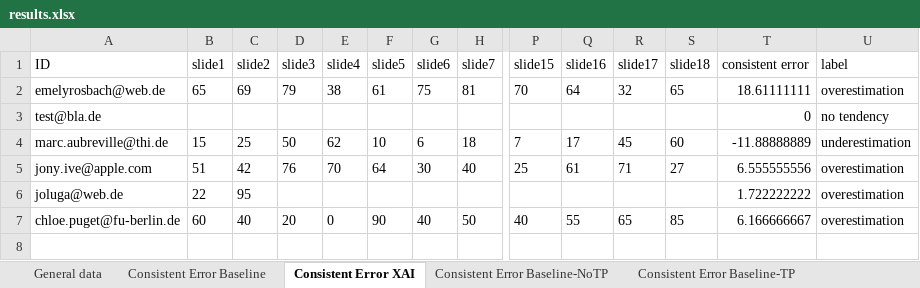
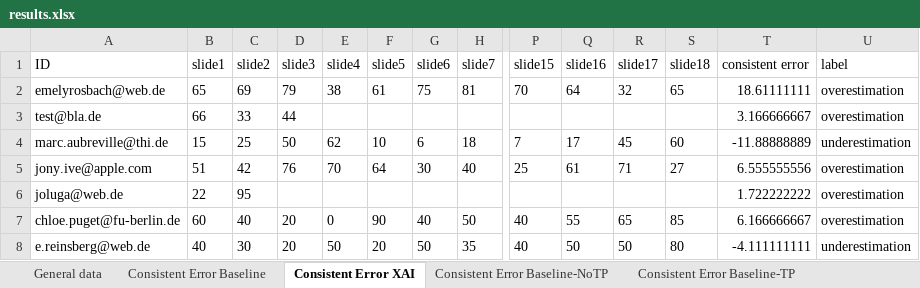
Before and after one commit to emelyrosbach/masterthesis, an Excel workbook: results.xlsx, sheet Consistent Error XAI, drawn as a sheet; only a part is shown, gaps mark what is left out; values as stored, in another font and other column widths than the file's, no borders; rows hold the shown columns only; the diff names each change by its address in the sheet, - before the commit and + after, or states it on an @@ line.

```diff
--- a/results.xlsx (sheet Consistent Error XAI)
+++ b/results.xlsx (sheet Consistent Error XAI)
-B3 (slide1): (empty)
+B3 (slide1): 66
-C3 (slide2): (empty)
+C3 (slide2): 33
-D3 (slide3): (empty)
+D3 (slide3): 44
-T3 (consistent error): 0
+T3 (consistent error): 3.166666667
-U3 (label): no tendency
+U3 (label): overestimation
+row 8: e.reinsberg@web.de | 40 | 30 | 20 | 50 | 20 | 50 | 35 | 40 | 50 | 50 | 80 | -4.111111111 | underestimation
```
Also changed, not shown: sheet General data, sheet Consistent Error Baseline, sheet Consistent Error Baseline-TP, sheet Consistent Error Baseline-NoTP, sheet Consistent Error XAI-TP, sheet Consistent Error XAI-NoTP, 2 more sheets, 16 other files.
